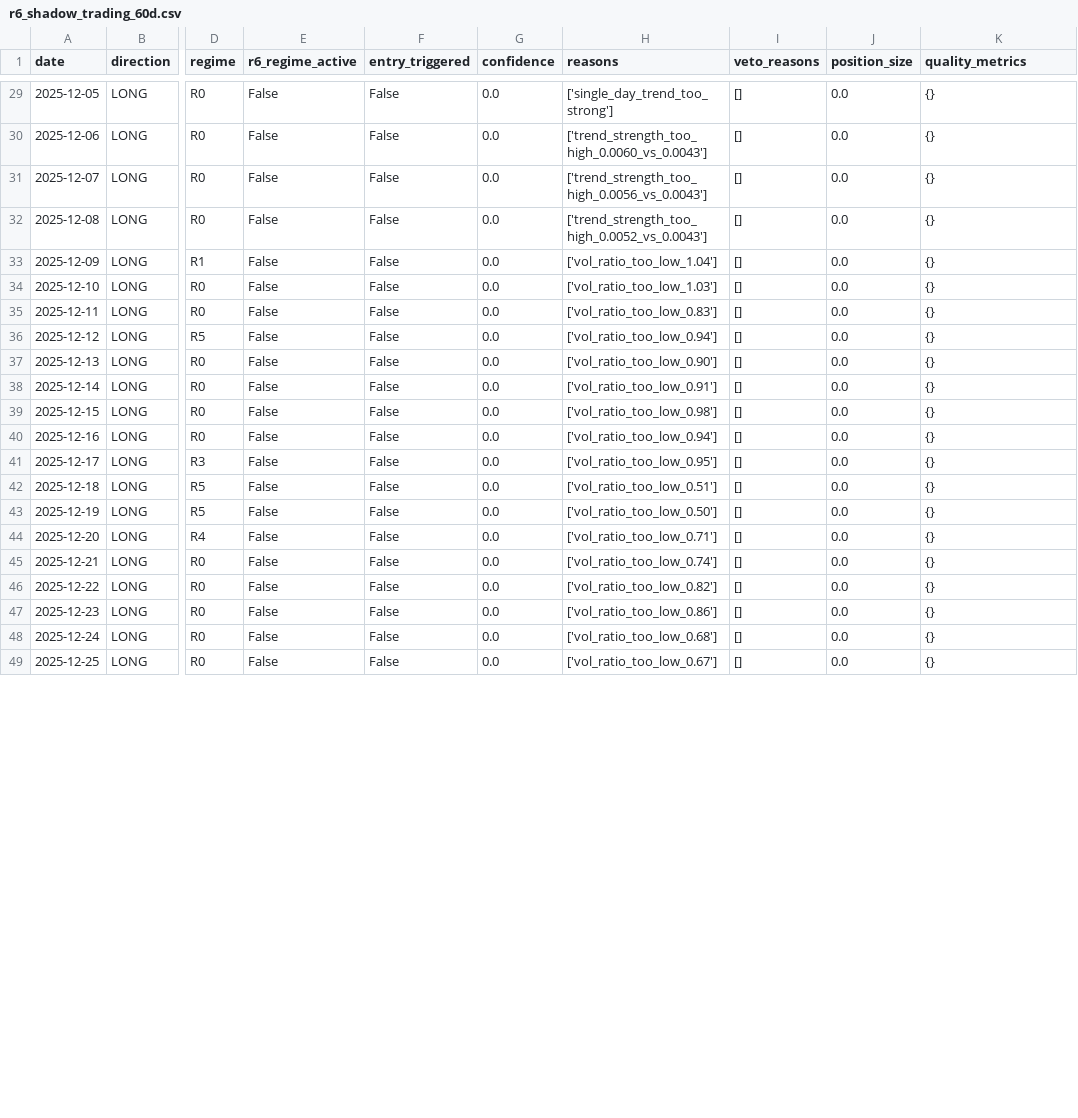
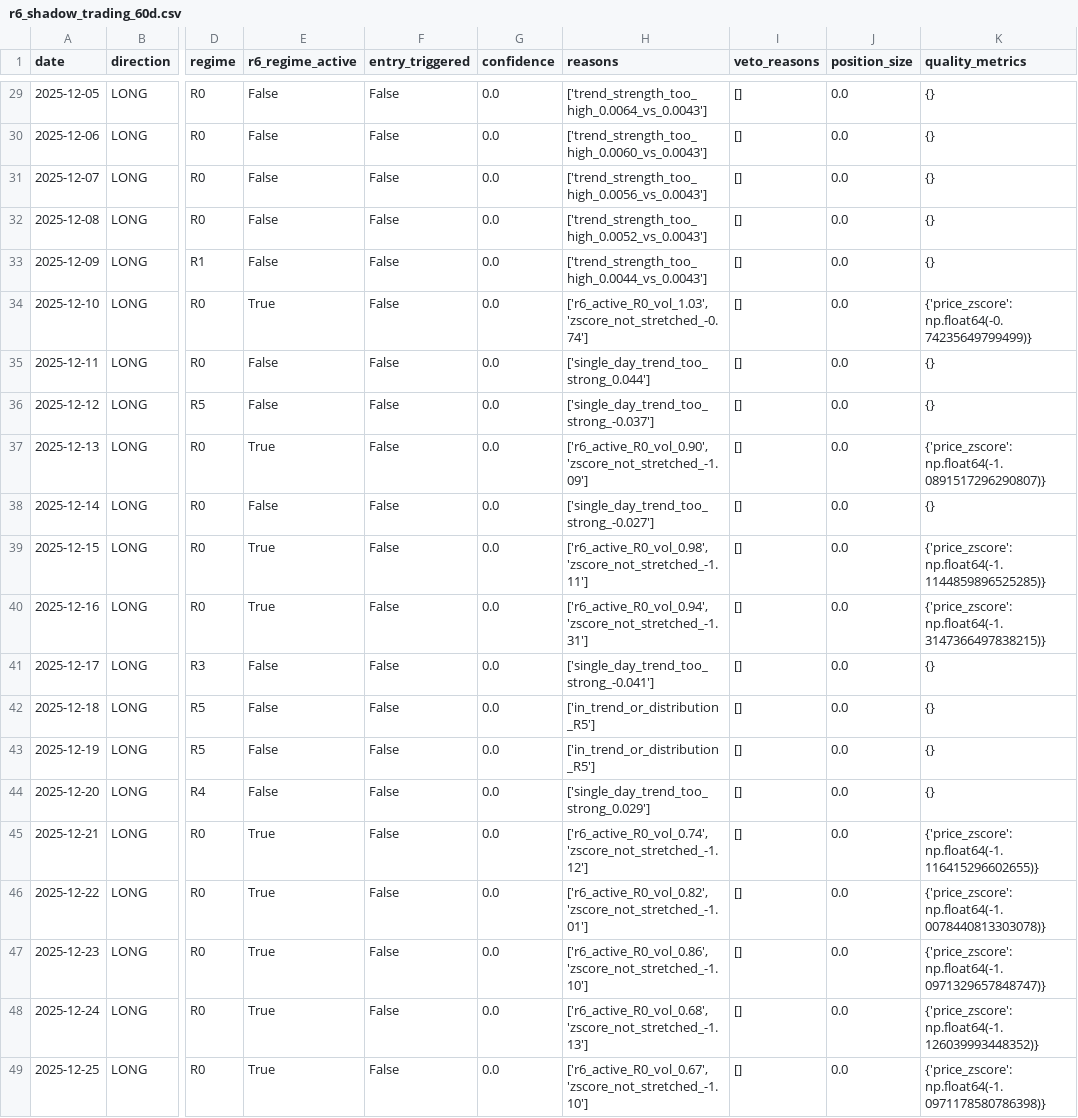
Before and after one commit to FirstBML/Whale-Movement-Based-Price-Direction-Generator-V2, a CSV file: WhalesIntent/Intent/validation/r6/r6_shadow_trading_60d.csv, drawn as a sheet; only a part is shown, gaps mark what is left out; the diff covers the shown part only; the diff names each change by its address in the sheet, - before the commit and + after, or states it on an @@ line.

```diff
--- a/WhalesIntent/Intent/validation/r6/r6_shadow_trading_60d.csv
+++ b/WhalesIntent/Intent/validation/r6/r6_shadow_trading_60d.csv
-H29 (reasons): ['single_day_trend_too_strong']
+H29 (reasons): ['trend_strength_too_high_0.0064_vs_0.0043']
-H33 (reasons): ['vol_ratio_too_low_1.04']
+H33 (reasons): ['trend_strength_too_high_0.0044_vs_0.0043']
-E34 (r6_regime_active): False
+E34 (r6_regime_active): True
-H34 (reasons): ['vol_ratio_too_low_1.03']
+H34 (reasons): ['r6_active_R0_vol_1.03', 'zscore_not_stretched_-0.74']
-K34 (quality_metrics): {}
+K34 (quality_metrics): {'price_zscore': np.float64(-0.74235649799499)}
-H35 (reasons): ['vol_ratio_too_low_0.83']
+H35 (reasons): ['single_day_trend_too_strong_0.044']
-H36 (reasons): ['vol_ratio_too_low_0.94']
+H36 (reasons): ['single_day_trend_too_strong_-0.037']
-E37 (r6_regime_active): False
+E37 (r6_regime_active): True
-H37 (reasons): ['vol_ratio_too_low_0.90']
+H37 (reasons): ['r6_active_R0_vol_0.90', 'zscore_not_stretched_-1.09']
-K37 (quality_metrics): {}
+K37 (quality_metrics): {'price_zscore': np.float64(-1.0891517296290807)}
-H38 (reasons): ['vol_ratio_too_low_0.91']
+H38 (reasons): ['single_day_trend_too_strong_-0.027']
-E39:E40 (r6_regime_active): False
+E39:E40 (r6_regime_active): True
-H39 (reasons): ['vol_ratio_too_low_0.98']
+H39 (reasons): ['r6_active_R0_vol_0.98', 'zscore_not_stretched_-1.11']
-K39 (quality_metrics): {}
+K39 (quality_metrics): {'price_zscore': np.float64(-1.1144859896525285)}
-H40 (reasons): ['vol_ratio_too_low_0.94']
+H40 (reasons): ['r6_active_R0_vol_0.94', 'zscore_not_stretched_-1.31']
-K40 (quality_metrics): {}
+K40 (quality_metrics): {'price_zscore': np.float64(-1.3147366497838215)}
-H41 (reasons): ['vol_ratio_too_low_0.95']
+H41 (reasons): ['single_day_trend_too_strong_-0.041']
-H42 (reasons): ['vol_ratio_too_low_0.51']
+H42 (reasons): ['in_trend_or_distribution_R5']
-H43 (reasons): ['vol_ratio_too_low_0.50']
+H43 (reasons): ['in_trend_or_distribution_R5']
-H44 (reasons): ['vol_ratio_too_low_0.71']
+H44 (reasons): ['single_day_trend_too_strong_0.029']
-E45:E49 (r6_regime_active): False
+E45:E49 (r6_regime_active): True
-H45 (reasons): ['vol_ratio_too_low_0.74']
+H45 (reasons): ['r6_active_R0_vol_0.74', 'zscore_not_stretched_-1.12']
-K45 (quality_metrics): {}
+K45 (quality_metrics): {'price_zscore': np.float64(-1.116415296602655)}
-H46 (reasons): ['vol_ratio_too_low_0.82']
+H46 (reasons): ['r6_active_R0_vol_0.82', 'zscore_not_stretched_-1.01']
-K46 (quality_metrics): {}
+K46 (quality_metrics): {'price_zscore': np.float64(-1.0078440813303078)}
-H47 (reasons): ['vol_ratio_too_low_0.86']
+H47 (reasons): ['r6_active_R0_vol_0.86', 'zscore_not_stretched_-1.10']
-K47 (quality_metrics): {}
+K47 (quality_metrics): {'price_zscore': np.float64(-1.0971329657848747)}
-H48 (reasons): ['vol_ratio_too_low_0.68']
+H48 (reasons): ['r6_active_R0_vol_0.68', 'zscore_not_stretched_-1.13']
-K48 (quality_metrics): {}
+K48 (quality_metrics): {'price_zscore': np.float64(-1.126039993448352)}
-H49 (reasons): ['vol_ratio_too_low_0.67']
+H49 (reasons): ['r6_active_R0_vol_0.67', 'zscore_not_stretched_-1.10']
-K49 (quality_metrics): {}
+K49 (quality_metrics): {'price_zscore': np.float64(-1.0971178580786398)}
```
Also changed, not shown: 55 edited cells elsewhere in this file, 7 other files.
